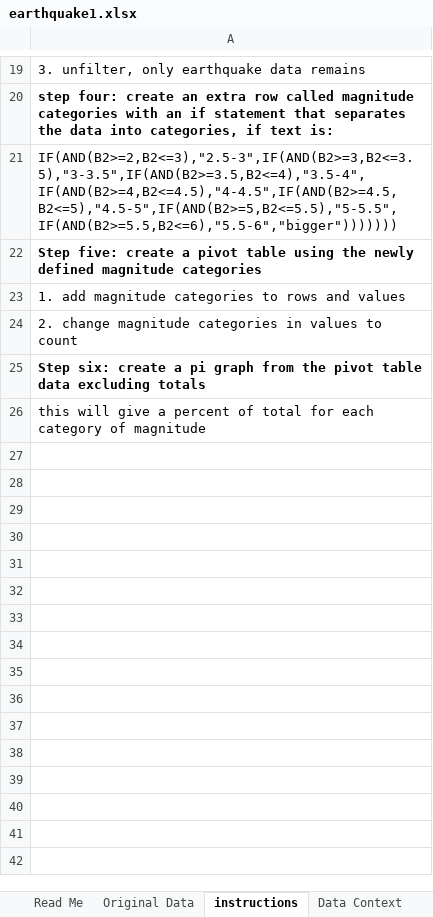
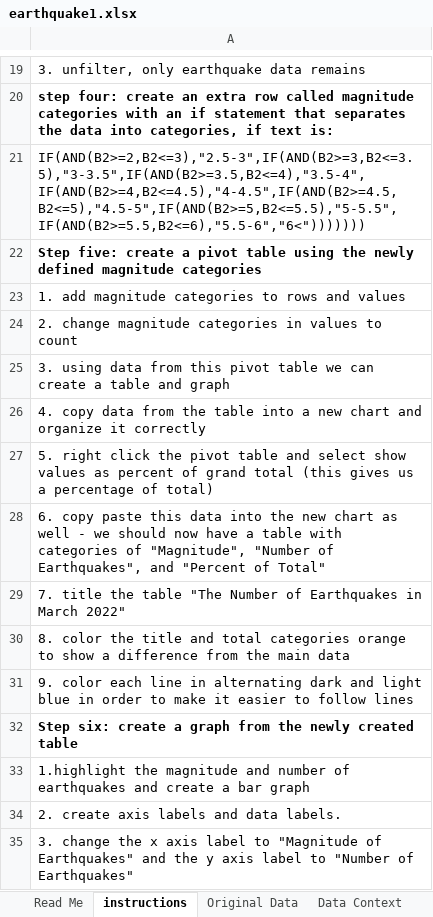
Before and after one commit to The-Apple-King/Projects, an Excel workbook: excel/final data/earthquake1.xlsx, sheet instructions, drawn as a sheet; only a part is shown, gaps mark what is left out; values as stored, in another font and other column widths than the file's, no borders; the diff names each change by its address in the sheet, - before the commit and + after, or states it on an @@ line.

```diff
--- a/excel/final data/earthquake1.xlsx (sheet instructions)
+++ b/excel/final data/earthquake1.xlsx (sheet instructions)
@@ sheet tab order changed: Read Me | instructions | Original Data | Data Context @@
-A21: IF(AND(B2>=2,B2<=3),"2.5-3",IF(AND(B2>=3,B2<=3.5),"3-3.5",IF(AND(B2>=3.5,B2<=4),"3.5-4",IF(AND(B2>=4,B2<=4.5),"4-4.5",IF(AND(B2>=4.5,B2<=5),"4.5-5",IF(AND(B2>=5,B2<=5.5),"5-5.5",IF(AND(B2>=5.5,B2<=6),"5.5-6","bigger")))))))
+A21: IF(AND(B2>=2,B2<=3),"2.5-3",IF(AND(B2>=3,B2<=3.5),"3-3.5",IF(AND(B2>=3.5,B2<=4),"3.5-4",IF(AND(B2>=4,B2<=4.5),"4-4.5",IF(AND(B2>=4.5,B2<=5),"4.5-5",IF(AND(B2>=5,B2<=5.5),"5-5.5",IF(AND(B2>=5.5,B2<=6),"5.5-6","6<")))))))
-A25: Step six: create a pi graph from the pivot table data excluding totals
+A25: 3. using data from this pivot table we can create a table and graph
-A25 bold: on
+A25 bold: off
-A26: this will give a percent of total for each category of magnitude
+A26: 4. copy data from the table into a new chart and organize it correctly
+row 27: 5. right click the pivot table and select show values as percent of grand total (this gives us a percentage of total)
+row 28: 6. copy paste this data into the new chart as well - we should now have a table with categories of "Magnitude", "Number of Earthquakes", and "Percent of Total"
+row 29: 7. title the table "The Number of Earthquakes in March 2022"
+row 30: 8. color the title and total categories orange to show a difference from the main data
+row 31: 9. color each line in alternating dark and light blue in order to make it easier to follow lines
+row 32: Step six: create a graph from the newly created table
+row 33: 1.highlight the magnitude and number of earthquakes and create a bar graph
+row 34: 2. create axis labels and data labels.
+row 35: 3. change the x axis label to "Magnitude of Earthquakes" and the y axis label to "Number of Earthquakes"
```
Also changed, not shown: sheet Design Discussion, sheet Memo Objectives, sheet Read Me, sheet modified data, other sheet tabs, formulas that keep their value, charts or pictures, 8 other files.
